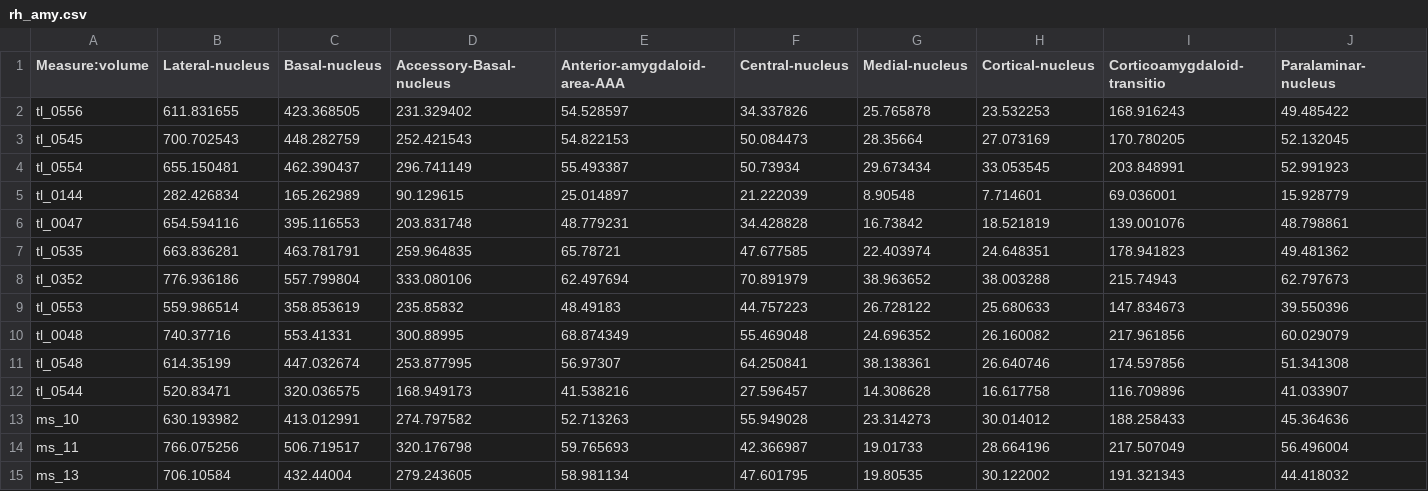
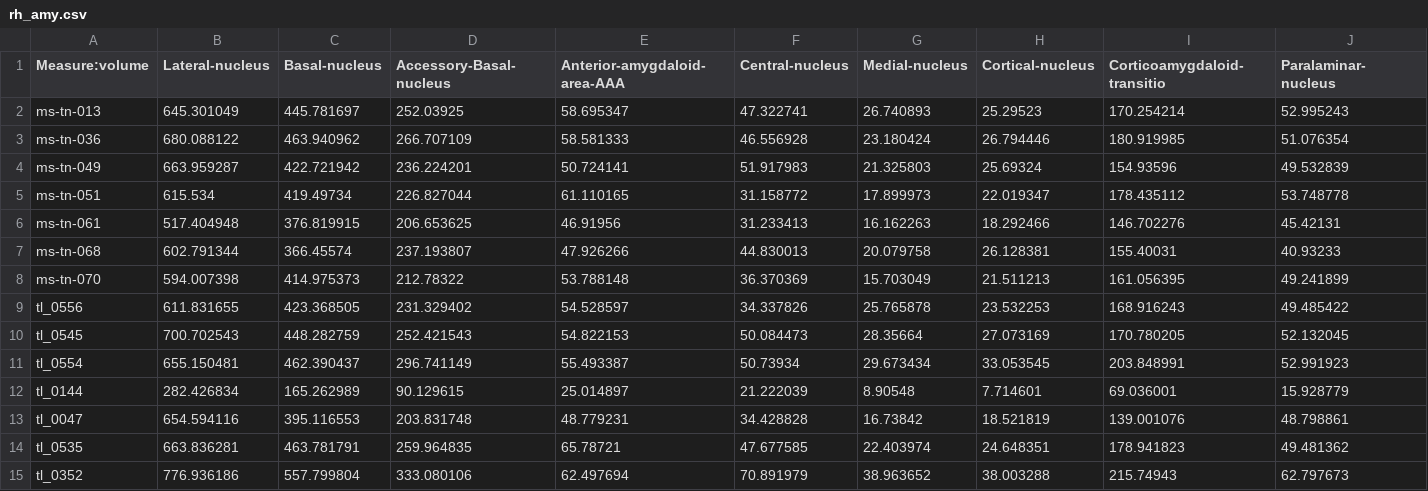
Before and after one commit to latypovt/MSTN_GM, a CSV file: stats/rh_amy.csv, drawn as a sheet; only a part is shown; the shorter side is filled out with more unchanged rows; rows hold the shown columns only; the diff names each change by its address in the sheet, - before the commit and + after, or states it on an @@ line.

```diff
--- a/stats/rh_amy.csv
+++ b/stats/rh_amy.csv
+row 2: ms-tn-013 | 645.301049 | 445.781697 | 252.03925 | 58.695347 | 47.322741 | 26.740893 | 25.29523 | 170.254214 | 52.995243
+row 3: ms-tn-036 | 680.088122 | 463.940962 | 266.707109 | 58.581333 | 46.556928 | 23.180424 | 26.794446 | 180.919985 | 51.076354
+row 4: ms-tn-049 | 663.959287 | 422.721942 | 236.224201 | 50.724141 | 51.917983 | 21.325803 | 25.69324 | 154.93596 | 49.532839
+row 5: ms-tn-051 | 615.534 | 419.49734 | 226.827044 | 61.110165 | 31.158772 | 17.899973 | 22.019347 | 178.435112 | 53.748778
+row 6: ms-tn-061 | 517.404948 | 376.819915 | 206.653625 | 46.91956 | 31.233413 | 16.162263 | 18.292466 | 146.702276 | 45.42131
+row 7: ms-tn-068 | 602.791344 | 366.45574 | 237.193807 | 47.926266 | 44.830013 | 20.079758 | 26.128381 | 155.40031 | 40.93233
+row 8: ms-tn-070 | 594.007398 | 414.975373 | 212.78322 | 53.788148 | 36.370369 | 15.703049 | 21.511213 | 161.056395 | 49.241899
```
Also changed, not shown: stats/lh_amy.csv, stats/lh_hipp.csv, 36 other files.
